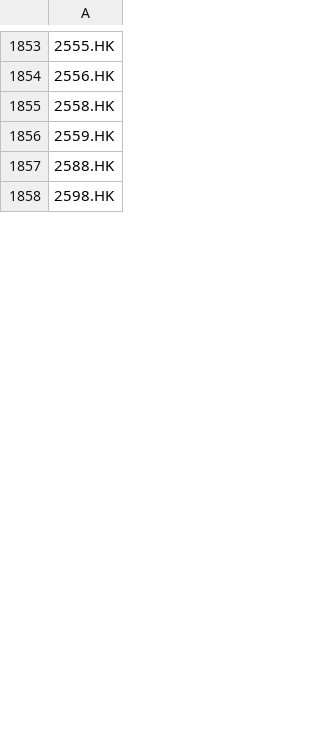
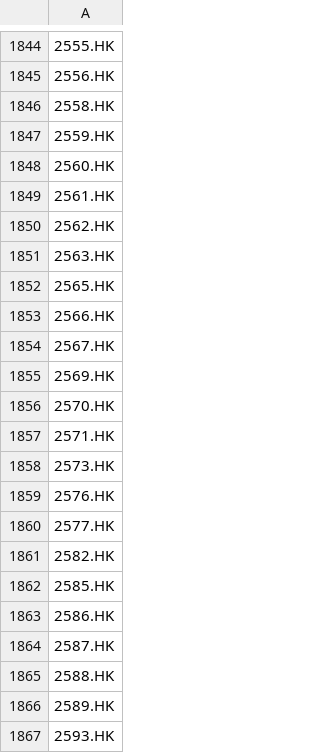
Before and after one commit to alexktong/stockscreener, a CSV file: input/hkex_constituents.csv, drawn as a sheet; only a part is shown, gaps mark what is left out; the shorter side is filled out with more unchanged rows; the diff covers the shown part only; the diff names each change by its address in the sheet, - before the commit and + after, or states it on an @@ line.

```diff
--- a/input/hkex_constituents.csv
+++ b/input/hkex_constituents.csv
+row 1848: 2560.HK
+row 1849: 2561.HK
+row 1850: 2562.HK
+row 1851: 2563.HK
+row 1852: 2565.HK
+row 1853: 2566.HK
+row 1854: 2567.HK
+row 1855: 2569.HK
+row 1856: 2570.HK
+row 1857: 2571.HK
+row 1858: 2573.HK
+row 1859: 2576.HK
+row 1860: 2577.HK
+row 1861: 2582.HK
+row 1862: 2585.HK
+row 1863: 2586.HK
+row 1864: 2587.HK
+row 1866: 2589.HK
+row 1867: 2593.HK
```
Also changed, not shown: 62 added rows, 53 removed rows and 8 edited cells elsewhere in this file, input/asx_constituents.csv, input/sgx_constituents.csv, 3 other files.
